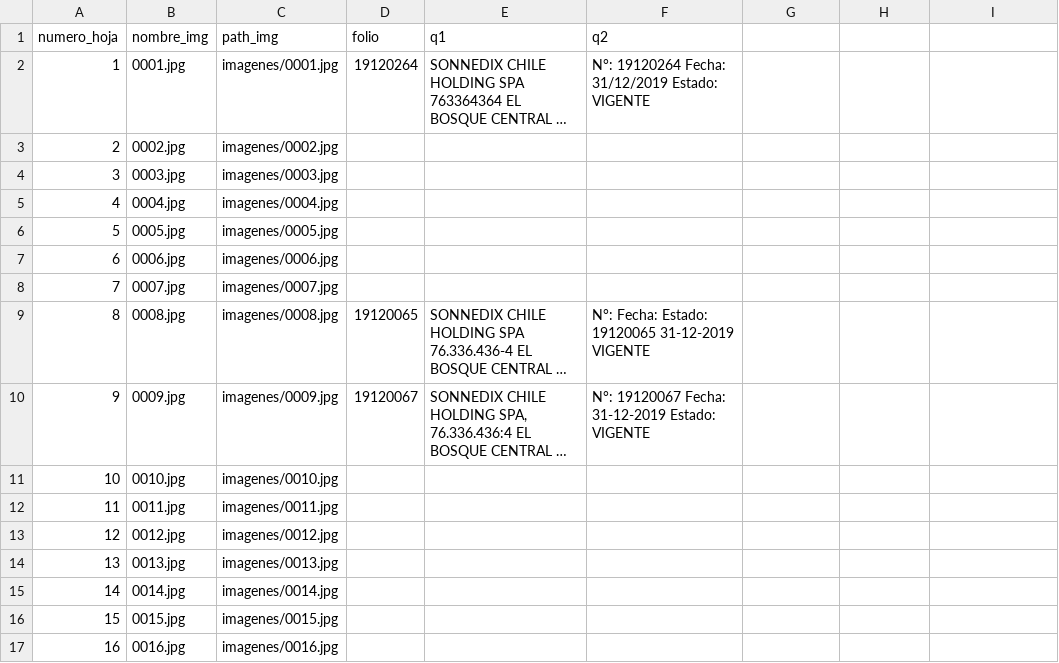
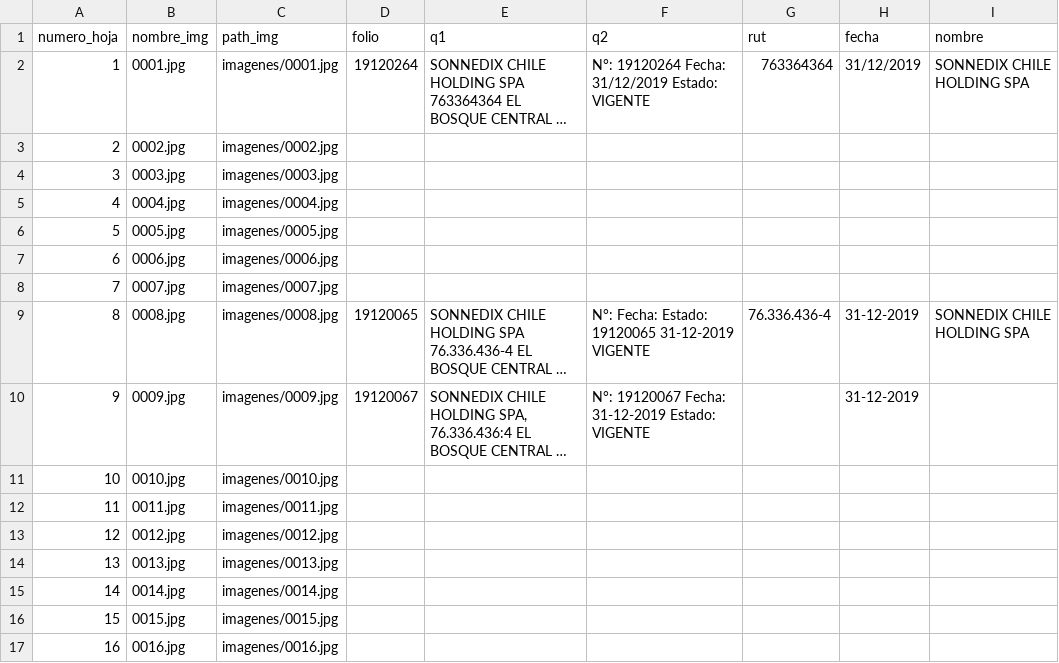
Before and after one commit to My0k/indexanter, a CSV file: documentos/archiva1/archiva1.csv, drawn as a sheet; only a part is shown; long unchanged cells end in …; the diff names each change by its address in the sheet, - before the commit and + after, or states it on an @@ line.

```diff
--- a/documentos/archiva1/archiva1.csv
+++ b/documentos/archiva1/archiva1.csv
-G1: (empty)
+G1: rut
-H1: (empty)
+H1: fecha
-I1: (empty)
+I1: nombre
-G2 (rut): (empty)
+G2 (rut): 763364364
-H2 (fecha): (empty)
+H2 (fecha): 31/12/2019
-I2 (nombre): (empty)
+I2 (nombre): SONNEDIX CHILE HOLDING SPA
-G9 (rut): (empty)
+G9 (rut): 76.336.436-4
-H9:H10 (fecha): (empty)
+H9:H10 (fecha): 31-12-2019
-I9 (nombre): (empty)
+I9 (nombre): SONNEDIX CHILE HOLDING SPA
```
Also changed, not shown: 1 other file.
